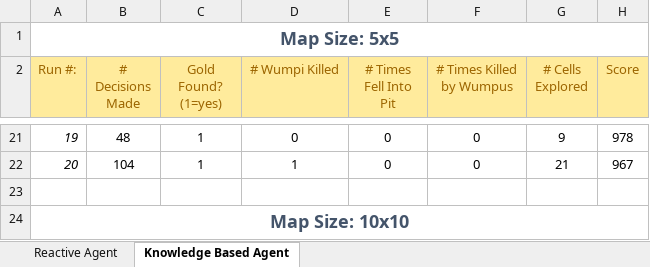
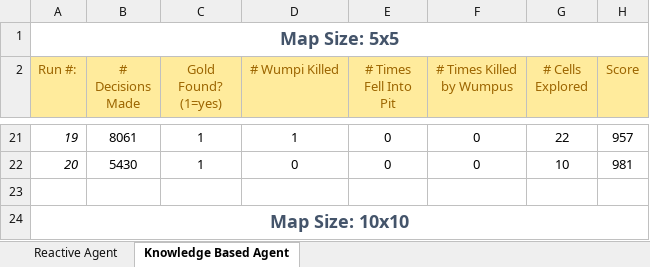
Before and after one commit to JamesAndrew/Projects, an Excel workbook: CSCI446_Project2_WumpusWorld/references/statistics/AgentRunStatistics.xlsx, sheet Knowledge Based Agent, drawn as a sheet; only a part is shown, gaps mark what is left out; values as stored, in another font and other column widths than the file's, no borders; the diff covers the shown part only; the diff names each change by its address in the sheet, - before the commit and + after, or states it on an @@ line.

Commit message:
minor fix to static decisions_made varaible

```diff
--- a/CSCI446_Project2_WumpusWorld/references/statistics/AgentRunStatistics.xlsx (sheet Knowledge Based Agent)
+++ b/CSCI446_Project2_WumpusWorld/references/statistics/AgentRunStatistics.xlsx (sheet Knowledge Based Agent)
-B21 (# Decisions Made): 48
+B21 (# Decisions Made): 8061
-D21 (# Wumpi Killed): 0
+D21 (# Wumpi Killed): 1
-G21 (# Cells Explored): 9
+G21 (# Cells Explored): 22
-H21 (Score): 978
+H21 (Score): 957
-B22 (# Decisions Made): 104
+B22 (# Decisions Made): 5430
-D22 (# Wumpi Killed): 1
+D22 (# Wumpi Killed): 0
-G22 (# Cells Explored): 21
+G22 (# Cells Explored): 10
-H22 (Score): 967
+H22 (Score): 981
```
Also changed, not shown: 66 edited cells elsewhere in this sheet, 3 other files.
